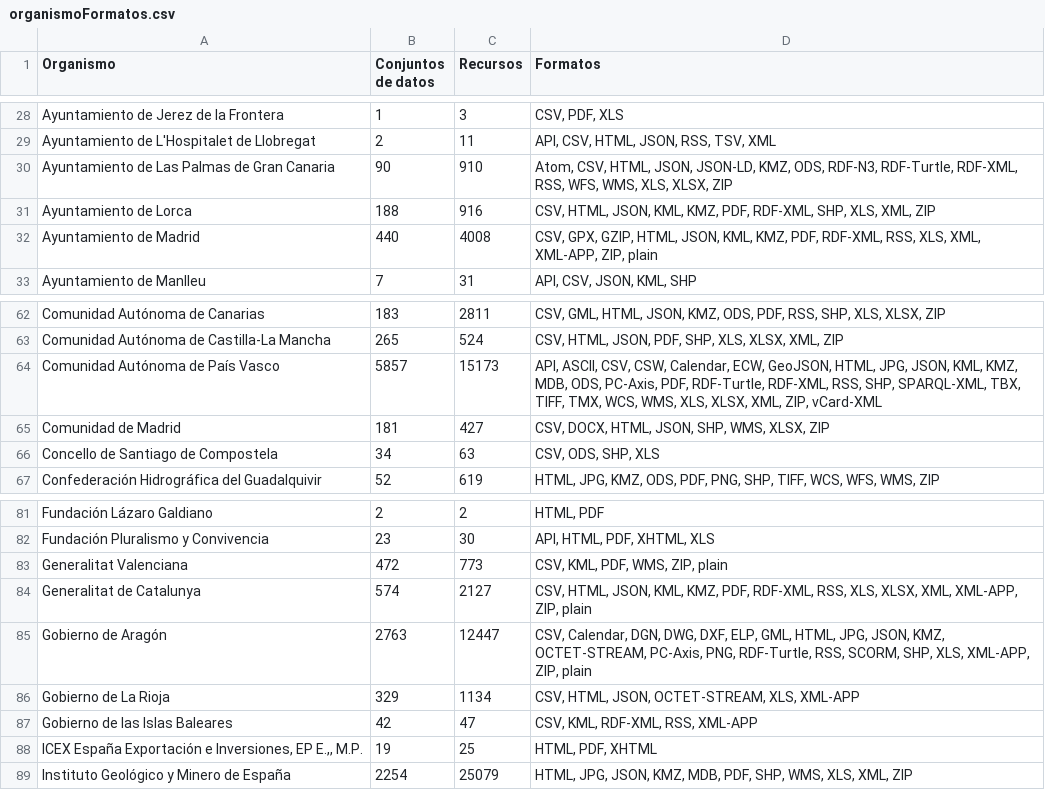
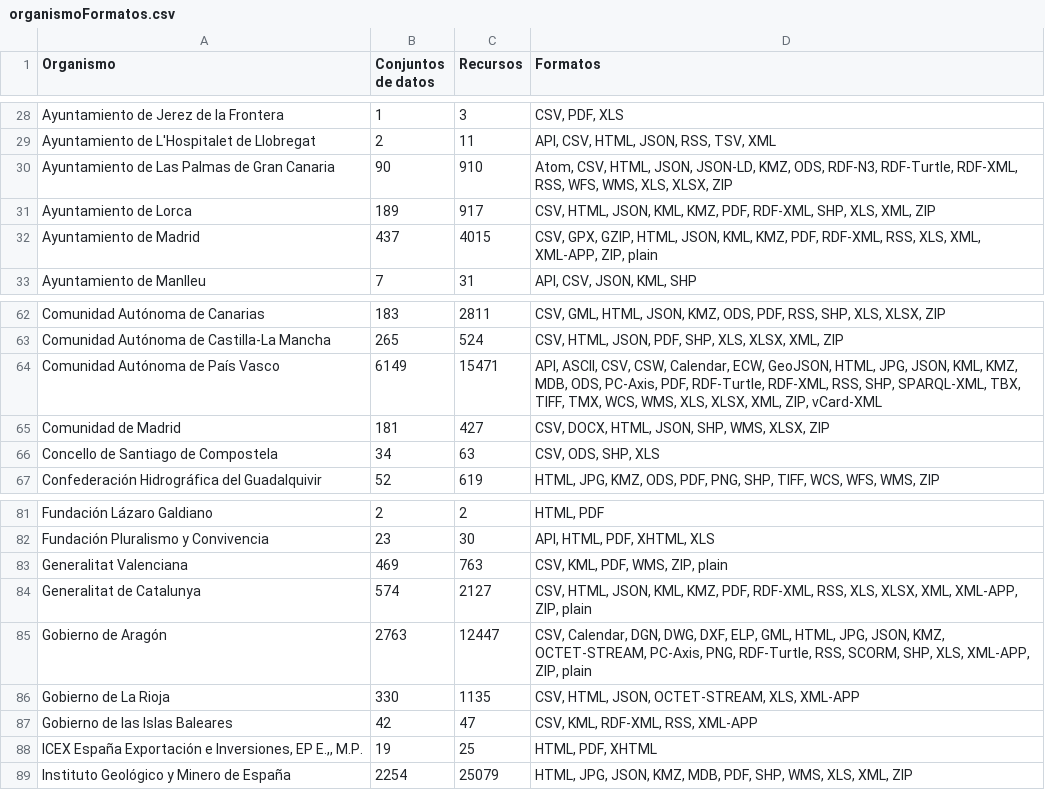
Before and after one commit to tecnificados/evaluador, a CSV file: informes/organismoFormatos.csv, drawn as a sheet; only a part is shown, gaps mark what is left out.

```diff
--- a/informes/organismoFormatos.csv
+++ b/informes/organismoFormatos.csv
@@ -30,4 +30,4 @@
 "Ayuntamiento de Las Palmas de Gran Canaria";90;910;"Atom, CSV, HTML, JSON, JSON-LD, KMZ, ODS, RDF-N3, RDF-Turtle, RDF-XML, RSS, WFS, WMS, XLS, XLSX, ZIP"
-"Ayuntamiento de Lorca";188;916;"CSV, HTML, JSON, KML, KMZ, PDF, RDF-XML, SHP, XLS, XML, ZIP"
-"Ayuntamiento de Madrid";440;4008;"CSV, GPX, GZIP, HTML, JSON, KML, KMZ, PDF, RDF-XML, RSS, XLS, XML, XML-APP, ZIP, plain"
+"Ayuntamiento de Lorca";189;917;"CSV, HTML, JSON, KML, KMZ, PDF, RDF-XML, SHP, XLS, XML, ZIP"
+"Ayuntamiento de Madrid";437;4015;"CSV, GPX, GZIP, HTML, JSON, KML, KMZ, PDF, RDF-XML, RSS, XLS, XML, XML-APP, ZIP, plain"
 "Ayuntamiento de Manlleu";7;31;"API, CSV, JSON, KML, SHP"
@@ -63,3 +63,3 @@
 "Comunidad Autónoma de Castilla-La Mancha";265;524;"CSV, HTML, JSON, PDF, SHP, XLS, XLSX, XML, ZIP"
-"Comunidad Autónoma de País Vasco";5857;15173;"API, ASCII, CSV, CSW, Calendar, ECW, GeoJSON, HTML, JPG, JSON, KML, KMZ, MDB, ODS, PC-Axis, PDF, RDF-Turtle, RDF-XML, RSS, SHP, SPARQL-XML, TBX, TIFF, TMX, WCS, WMS, XLS, XLSX, XML, ZIP, vCard-XML"
+"Comunidad Autónoma de País Vasco";6149;15471;"API, ASCII, CSV, CSW, Calendar, ECW, GeoJSON, HTML, JPG, JSON, KML, KMZ, MDB, ODS, PC-Axis, PDF, RDF-Turtle, RDF-XML, RSS, SHP, SPARQL-XML, TBX, TIFF, TMX, WCS, WMS, XLS, XLSX, XML, ZIP, vCard-XML"
 "Comunidad de Madrid";181;427;"CSV, DOCX, HTML, JSON, SHP, WMS, XLSX, ZIP"
@@ -82,6 +82,6 @@
 "Fundación Pluralismo y Convivencia";23;30;"API, HTML, PDF, XHTML, XLS"
-"Generalitat Valenciana";472;773;"CSV, KML, PDF, WMS, ZIP, plain"
+"Generalitat Valenciana";469;763;"CSV, KML, PDF, WMS, ZIP, plain"
 "Generalitat de Catalunya";574;2127;"CSV, HTML, JSON, KML, KMZ, PDF, RDF-XML, RSS, XLS, XLSX, XML, XML-APP, ZIP, plain"
 "Gobierno de Aragón";2763;12447;"CSV, Calendar, DGN, DWG, DXF, ELP, GML, HTML, JPG, JSON, KMZ, OCTET-STREAM, PC-Axis, PNG, RDF-Turtle, RSS, SCORM, SHP, XLS, XML-APP, ZIP, plain"
-"Gobierno de La Rioja";329;1134;"CSV, HTML, JSON, OCTET-STREAM, XLS, XML-APP"
+"Gobierno de La Rioja";330;1135;"CSV, HTML, JSON, OCTET-STREAM, XLS, XML-APP"
 "Gobierno de las Islas Baleares";42;47;"CSV, KML, RDF-XML, RSS, XML-APP"
```
Also changed, not shown: informes/ayuntamientoPuntuacion.csv, informes/organismoPuntuacion.csv, 3 other files.
